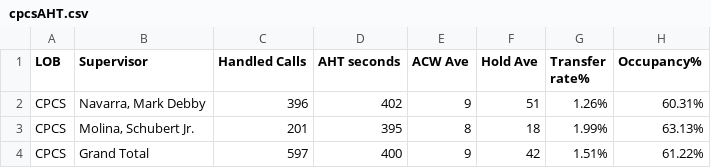
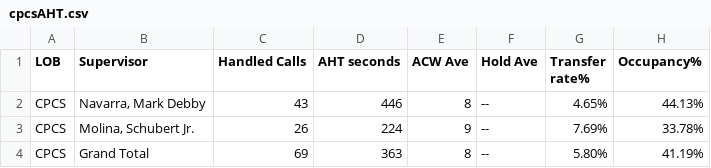
Before and after one commit to mosaicphl/CPCSAHTinterval, a CSV file: cpcsAHT.csv, drawn as a sheet.

```diff
--- a/cpcsAHT.csv
+++ b/cpcsAHT.csv
@@ -1,4 +1,4 @@
 LOB,Supervisor,Handled Calls ,AHT seconds,ACW Ave,Hold Ave,Transfer rate%,Occupancy%
-CPCS,"Navarra, Mark Debby",396,402,9,51,1.26%,60.31%
-CPCS,"Molina, Schubert Jr.",201,395,8,18,1.99%,63.13%
-CPCS,Grand Total,597,400,9,42,1.51%,61.22%
+CPCS,"Navarra, Mark Debby",43,446,8,--,4.65%,44.13%
+CPCS,"Molina, Schubert Jr.",26,224,9,--,7.69%,33.78%
+CPCS,Grand Total,69,363,8,--,5.80%,41.19%
```
Also changed, not shown: cpcs.csv.
